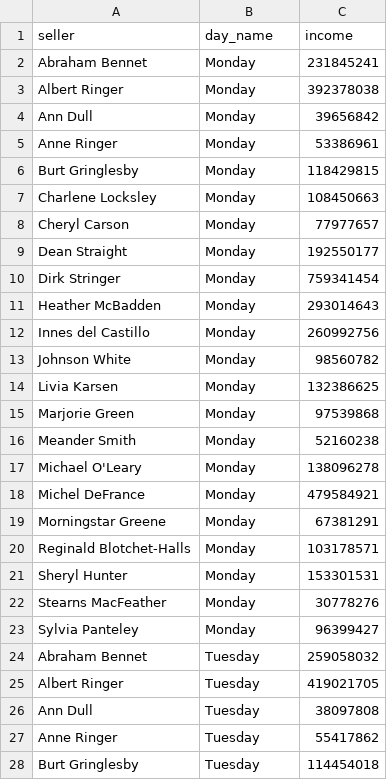
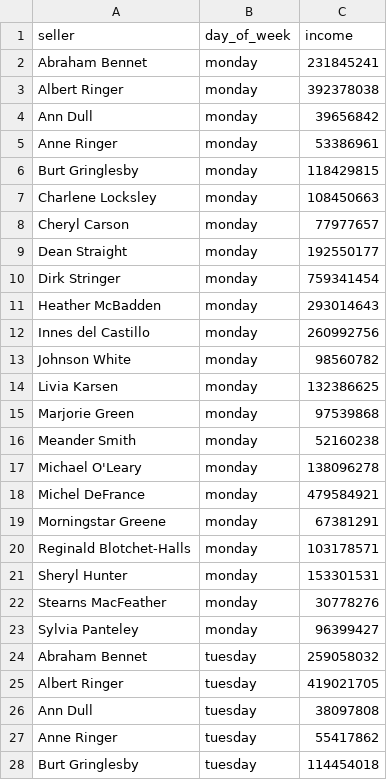
Before and after one commit to BubnovaKat/data-analytics-project-92, a CSV file: day_of_the_week_income.csv, drawn as a sheet; only a part is shown; the diff covers the shown part only.

```diff
--- a/day_of_the_week_income.csv
+++ b/day_of_the_week_income.csv
@@ -1,28 +1,28 @@
-seller,day_name,income
-Abraham Bennet,Monday,231845241
-Albert Ringer,Monday,392378038
-Ann Dull,Monday,39656842
-Anne Ringer,Monday,53386961
-Burt Gringlesby,Monday,118429815
-Charlene Locksley,Monday,108450663
-Cheryl Carson,Monday,77977657
-Dean Straight,Monday,192550177
-Dirk Stringer,Monday,759341454
-Heather McBadden,Monday,293014643
-Innes del Castillo,Monday,260992756
-Johnson White,Monday,98560782
-Livia Karsen,Monday,132386625
-Marjorie Green,Monday,97539868
-Meander Smith,Monday,52160238
-Michael O'Leary,Monday,138096278
-Michel DeFrance,Monday,479584921
-Morningstar Greene,Monday,67381291
-Reginald Blotchet-Halls,Monday,103178571
-Sheryl Hunter,Monday,153301531
-Stearns MacFeather,Monday,30778276
-Sylvia Panteley,Monday,96399427
-Abraham Bennet,Tuesday,259058032
-Albert Ringer,Tuesday,419021705
-Ann Dull,Tuesday,38097808
-Anne Ringer,Tuesday,55417862
-Burt Gringlesby,Tuesday,114454018
+seller,day_of_week,income
+Abraham Bennet,monday,231845241
+Albert Ringer,monday,392378038
+Ann Dull,monday,39656842
+Anne Ringer,monday,53386961
+Burt Gringlesby,monday,118429815
+Charlene Locksley,monday,108450663
+Cheryl Carson,monday,77977657
+Dean Straight,monday,192550177
+Dirk Stringer,monday,759341454
+Heather McBadden,monday,293014643
+Innes del Castillo,monday,260992756
+Johnson White,monday,98560782
+Livia Karsen,monday,132386625
+Marjorie Green,monday,97539868
+Meander Smith,monday,52160238
+Michael O'Leary,monday,138096278
+Michel DeFrance,monday,479584921
+Morningstar Greene,monday,67381291
+Reginald Blotchet-Halls,monday,103178571
+Sheryl Hunter,monday,153301531
+Stearns MacFeather,monday,30778276
+Sylvia Panteley,monday,96399427
+Abraham Bennet,tuesday,259058032
+Albert Ringer,tuesday,419021705
+Ann Dull,tuesday,38097808
+Anne Ringer,tuesday,55417862
+Burt Gringlesby,tuesday,114454018
```
Also changed, not shown: 127 edited cells elsewhere in this file, lowest_average_income.csv, top_10_total_income.csv, 1 other file.
